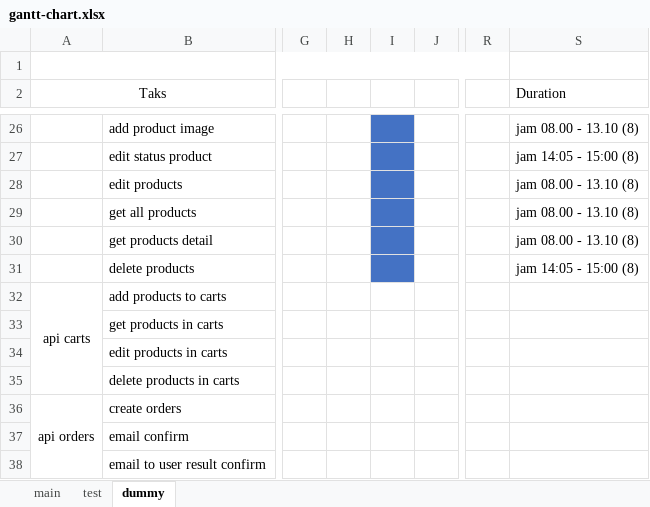
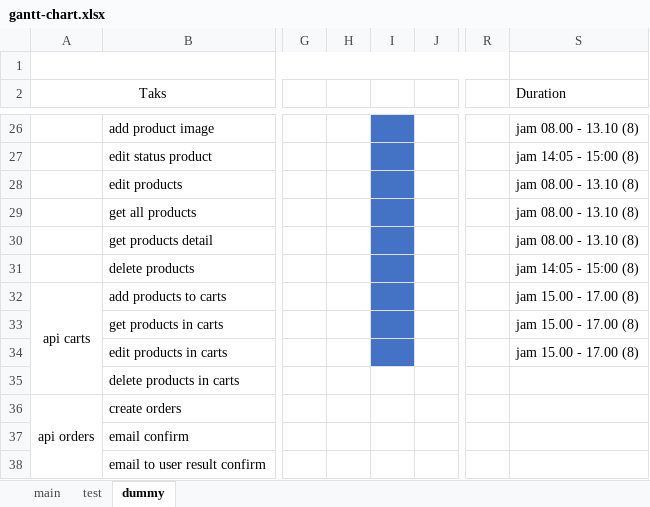
Before and after one commit to akmalluthfi/ct-e-commerce-api, an Excel workbook: noted/gantt-chart.xlsx, sheet dummy, drawn as a sheet; only a part is shown, gaps mark what is left out; values as stored, in another font and other column widths than the file's, no borders; the diff names each change by its address in the sheet, - before the commit and + after, or states it on an @@ line.

```diff
--- a/noted/gantt-chart.xlsx (sheet dummy)
+++ b/noted/gantt-chart.xlsx (sheet dummy)
-I32:I34 fill: none
+I32:I34 fill: #4472C4
-S32:S34 (Duration): (empty)
+S32:S34 (Duration): jam 15.00 - 17.00 (8)
```
Also changed, not shown: 4 other files.
